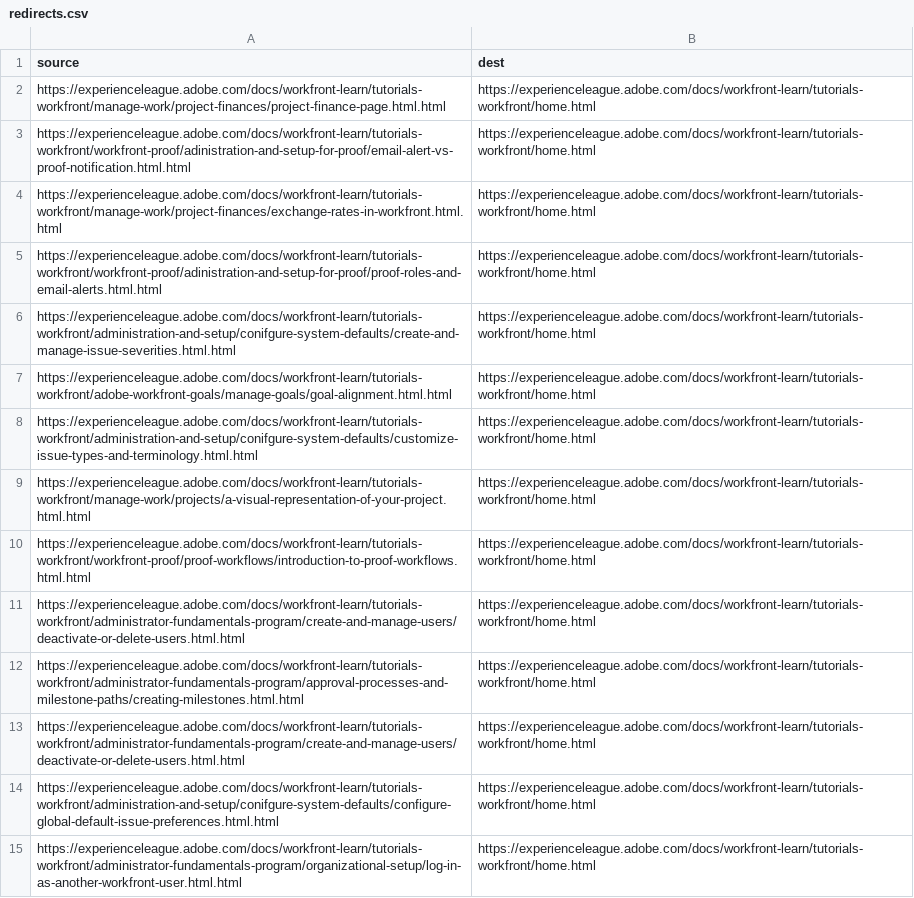
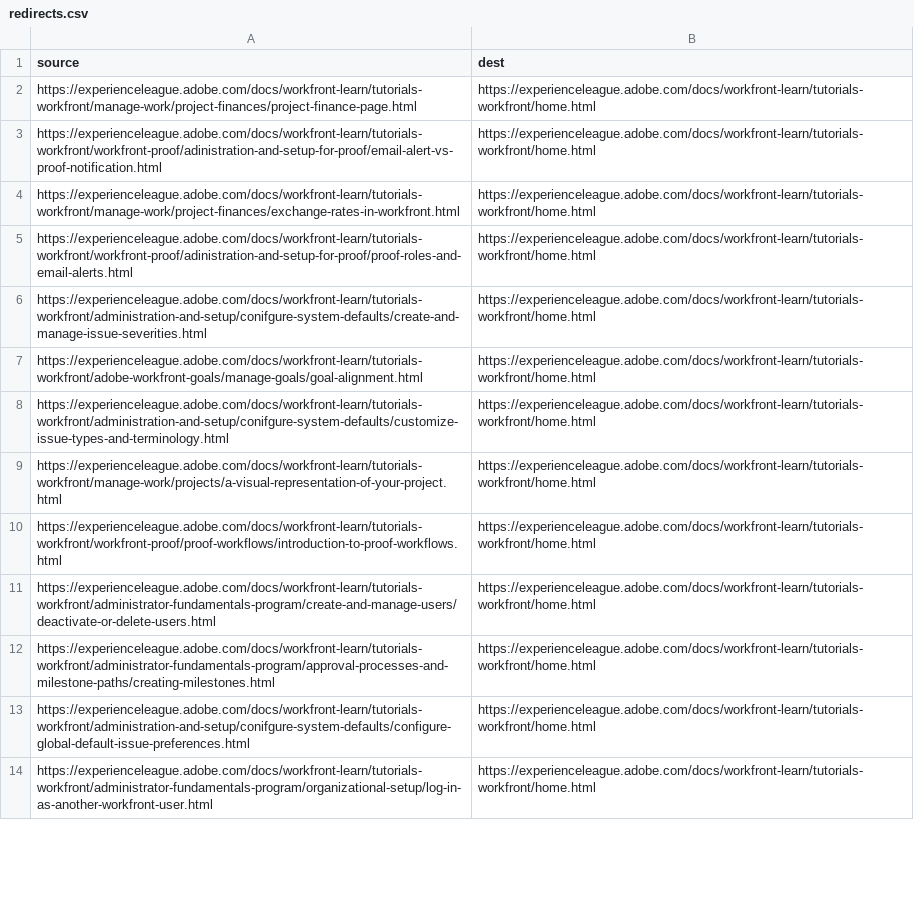
Before and after one commit to madanyc/workfront-learn.en, a CSV file: redirects.csv, drawn as a sheet; only a part is shown; the diff covers the shown part only; the diff names each change by its address in the sheet, - before the commit and + after, or states it on an @@ line.

Commit message:
Update redirects.csv

```diff
--- a/redirects.csv
+++ b/redirects.csv
-A2 (source): https://experienceleague.adobe.com/docs/workfront-learn/tutorials-workfront/manage-work/project-finances/project-finance-page.html.html
+A2 (source): https://experienceleague.adobe.com/docs/workfront-learn/tutorials-workfront/manage-work/project-finances/project-finance-page.html
-A3 (source): https://experienceleague.adobe.com/docs/workfront-learn/tutorials-workfront/workfront-proof/adinistration-and-setup-for-proof/email-alert-vs-proof-notification.html.html
+A3 (source): https://experienceleague.adobe.com/docs/workfront-learn/tutorials-workfront/workfront-proof/adinistration-and-setup-for-proof/email-alert-vs-proof-notification.html
-A4 (source): https://experienceleague.adobe.com/docs/workfront-learn/tutorials-workfront/manage-work/project-finances/exchange-rates-in-workfront.html.html
+A4 (source): https://experienceleague.adobe.com/docs/workfront-learn/tutorials-workfront/manage-work/project-finances/exchange-rates-in-workfront.html
-A5 (source): https://experienceleague.adobe.com/docs/workfront-learn/tutorials-workfront/workfront-proof/adinistration-and-setup-for-proof/proof-roles-and-email-alerts.html.html
+A5 (source): https://experienceleague.adobe.com/docs/workfront-learn/tutorials-workfront/workfront-proof/adinistration-and-setup-for-proof/proof-roles-and-email-alerts.html
-A6 (source): https://experienceleague.adobe.com/docs/workfront-learn/tutorials-workfront/administration-and-setup/conifgure-system-defaults/create-and-manage-issue-severities.html.html
+A6 (source): https://experienceleague.adobe.com/docs/workfront-learn/tutorials-workfront/administration-and-setup/conifgure-system-defaults/create-and-manage-issue-severities.html
-A7 (source): https://experienceleague.adobe.com/docs/workfront-learn/tutorials-workfront/adobe-workfront-goals/manage-goals/goal-alignment.html.html
+A7 (source): https://experienceleague.adobe.com/docs/workfront-learn/tutorials-workfront/adobe-workfront-goals/manage-goals/goal-alignment.html
-A8 (source): https://experienceleague.adobe.com/docs/workfront-learn/tutorials-workfront/administration-and-setup/conifgure-system-defaults/customize-issue-types-and-terminology.html.html
+A8 (source): https://experienceleague.adobe.com/docs/workfront-learn/tutorials-workfront/administration-and-setup/conifgure-system-defaults/customize-issue-types-and-terminology.html
-A9 (source): https://experienceleague.adobe.com/docs/workfront-learn/tutorials-workfront/manage-work/projects/a-visual-representation-of-your-project.html.html
+A9 (source): https://experienceleague.adobe.com/docs/workfront-learn/tutorials-workfront/manage-work/projects/a-visual-representation-of-your-project.html
-A10 (source): https://experienceleague.adobe.com/docs/workfront-learn/tutorials-workfront/workfront-proof/proof-workflows/introduction-to-proof-workflows.html.html
+A10 (source): https://experienceleague.adobe.com/docs/workfront-learn/tutorials-workfront/workfront-proof/proof-workflows/introduction-to-proof-workflows.html
-A11 (source): https://experienceleague.adobe.com/docs/workfront-learn/tutorials-workfront/administrator-fundamentals-program/create-and-manage-users/deactivate-or-delete-users.html.html
+A11 (source): https://experienceleague.adobe.com/docs/workfront-learn/tutorials-workfront/administrator-fundamentals-program/create-and-manage-users/deactivate-or-delete-users.html
-A12 (source): https://experienceleague.adobe.com/docs/workfront-learn/tutorials-workfront/administrator-fundamentals-program/approval-processes-and-milestone-paths/creating-milestones.html.html
+A12 (source): https://experienceleague.adobe.com/docs/workfront-learn/tutorials-workfront/administrator-fundamentals-program/approval-processes-and-milestone-paths/creating-milestones.html
-A13 (source): https://experienceleague.adobe.com/docs/workfront-learn/tutorials-workfront/administrator-fundamentals-program/create-and-manage-users/deactivate-or-delete-users.html.html
+A13 (source): https://experienceleague.adobe.com/docs/workfront-learn/tutorials-workfront/administration-and-setup/conifgure-system-defaults/configure-global-default-issue-preferences.html
-A14 (source): https://experienceleague.adobe.com/docs/workfront-learn/tutorials-workfront/administration-and-setup/conifgure-system-defaults/configure-global-default-issue-preferences.html.html
+A14 (source): https://experienceleague.adobe.com/docs/workfront-learn/tutorials-workfront/administrator-fundamentals-program/organizational-setup/log-in-as-another-workfront-user.html
-row 15: https://experienceleague.adobe.com/docs/workfront-learn/tutorials-workfront/administrator-fundamentals-program/organizational-setup/log-in-as-another-workfront-user.html.html | https://experienceleague.adobe.com/docs/workfront-learn/tutorials-workfront/home.html
```
Also changed, not shown: 6 removed rows and 40 edited cells elsewhere in this file.
